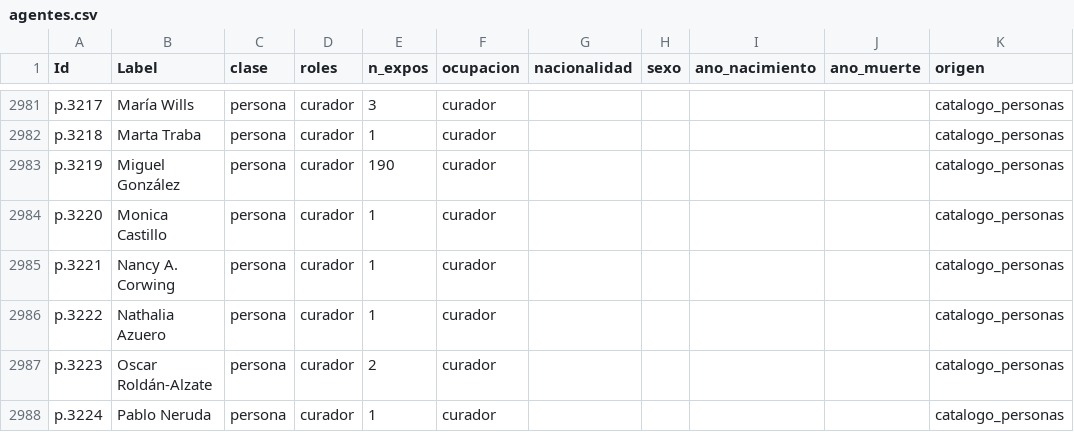
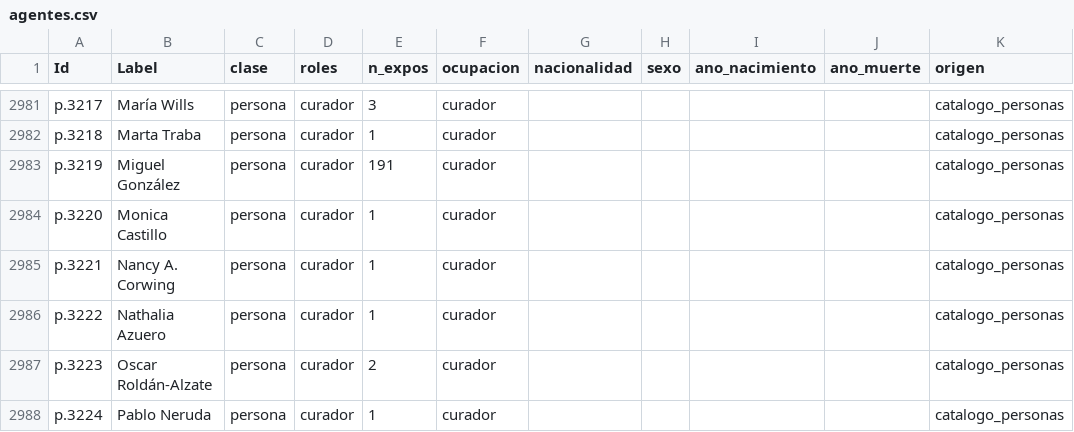
Before and after one commit to clockgatonegro/MLT-web, a CSV file: data/agentes.csv, drawn as a sheet; only a part is shown, gaps mark what is left out.

```diff
--- a/data/agentes.csv
+++ b/data/agentes.csv
@@ -2982,3 +2982,3 @@ p.3217,María Wills,persona,curador,3,curador,,,,,catalogo_personas
 p.3218,Marta Traba,persona,curador,1,curador,,,,,catalogo_personas
-p.3219,Miguel González,persona,curador,190,curador,,,,,catalogo_personas
+p.3219,Miguel González,persona,curador,191,curador,,,,,catalogo_personas
 p.3220,Monica Castillo,persona,curador,1,curador,,,,,catalogo_personas
```
Also changed, not shown: data/aristas.csv, data/conflictos_cactus.csv, 4 other files.
